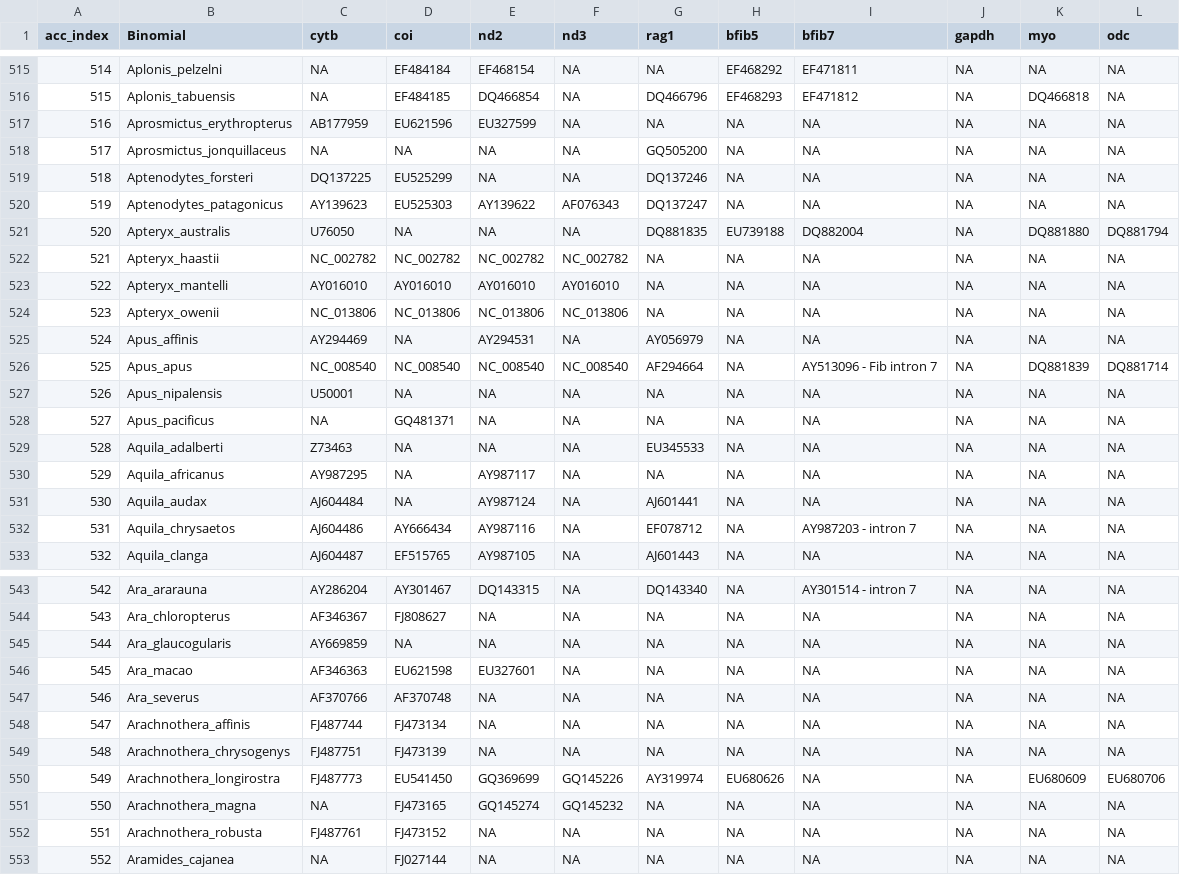
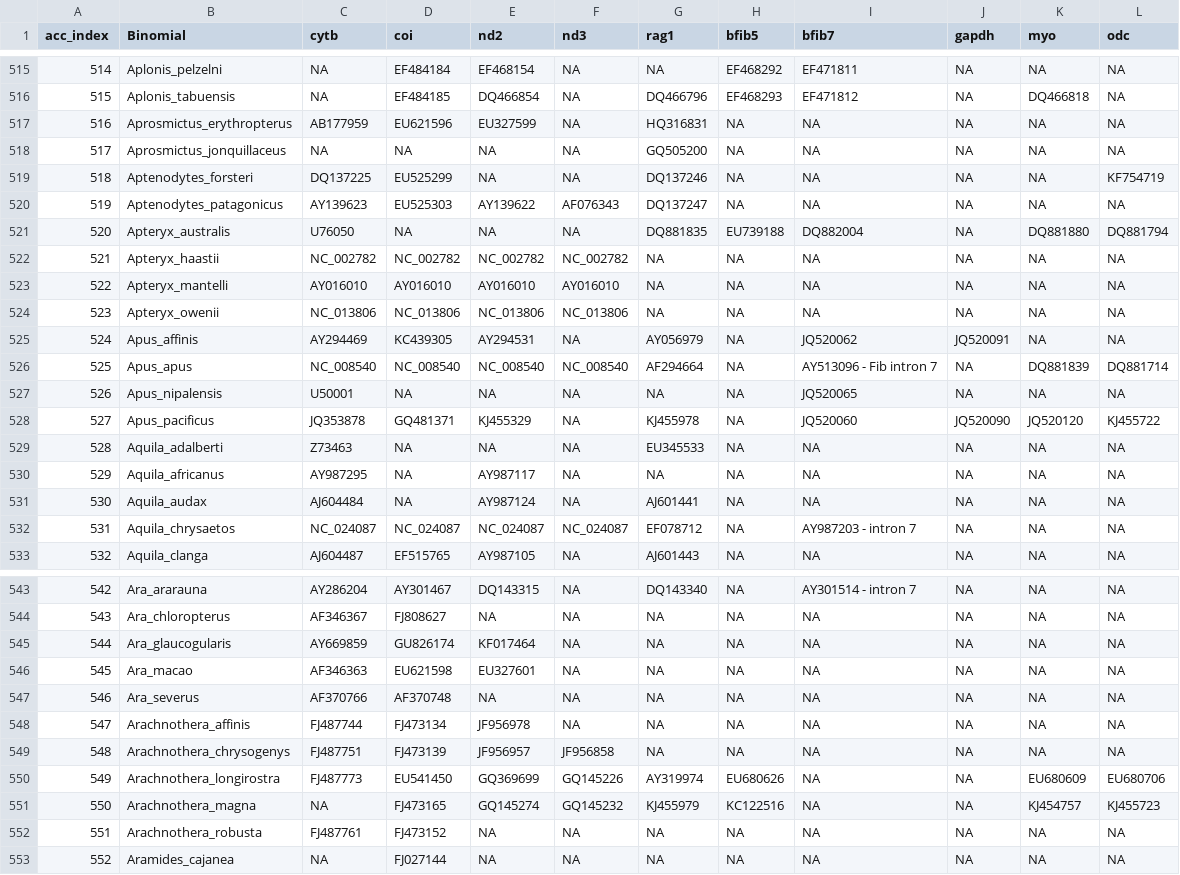
Before and after one commit to ghthomas/BirdPhyloPipeline, a CSV file: doc/SequenceAccessions_working.csv, drawn as a sheet; only a part is shown, gaps mark what is left out; the diff covers the shown part only.

Commit message:
Accession updates

```diff
--- a/doc/SequenceAccessions_working.csv
+++ b/doc/SequenceAccessions_working.csv
@@ -516,5 +516,5 @@ acc_index,Binomial,cytb,coi,nd2,nd3,rag1,bfib5,bfib7,gapdh,myo,odc
 515,Aplonis_tabuensis,NA,EF484185,DQ466854,NA,DQ466796,EF468293,EF471812,NA,DQ466818,NA
-516,Aprosmictus_erythropterus,AB177959,EU621596,EU327599,NA,NA,NA,NA,NA,NA,NA
+516,Aprosmictus_erythropterus,AB177959,EU621596,EU327599,NA,HQ316831,NA,NA,NA,NA,NA
 517,Aprosmictus_jonquillaceus,NA,NA,NA,NA,GQ505200,NA,NA,NA,NA,NA
-518,Aptenodytes_forsteri,DQ137225,EU525299,NA,NA,DQ137246,NA,NA,NA,NA,NA
+518,Aptenodytes_forsteri,DQ137225,EU525299,NA,NA,DQ137246,NA,NA,NA,NA,KF754719
 519,Aptenodytes_patagonicus,AY139623,EU525303,AY139622,AF076343,DQ137247,NA,NA,NA,NA,NA
@@ -524,6 +524,6 @@ acc_index,Binomial,cytb,coi,nd2,nd3,rag1,bfib5,bfib7,gapdh,myo,odc
 523,Apteryx_owenii,NC_013806,NC_013806,NC_013806,NC_013806,NA,NA,NA,NA,NA,NA
-524,Apus_affinis,AY294469,NA,AY294531,NA,AY056979,NA,NA,NA,NA,NA
+524,Apus_affinis,AY294469,KC439305,AY294531,NA,AY056979,NA,JQ520062,JQ520091,NA,NA
 525,Apus_apus,NC_008540,NC_008540,NC_008540,NC_008540,AF294664,NA,AY513096 - Fib intron 7,NA,DQ881839,DQ881714
-526,Apus_nipalensis,U50001,NA,NA,NA,NA,NA,NA,NA,NA,NA
-527,Apus_pacificus,NA,GQ481371,NA,NA,NA,NA,NA,NA,NA,NA
+526,Apus_nipalensis,U50001,NA,NA,NA,NA,NA,JQ520065,NA,NA,NA
+527,Apus_pacificus,JQ353878,GQ481371,KJ455329,NA,KJ455978,NA,JQ520060,JQ520090,JQ520120,KJ455722
 528,Aquila_adalberti,Z73463,NA,NA,NA,EU345533,NA,NA,NA,NA,NA
@@ -531,3 +531,3 @@ acc_index,Binomial,cytb,coi,nd2,nd3,rag1,bfib5,bfib7,gapdh,myo,odc
 530,Aquila_audax,AJ604484,NA,AY987124,NA,AJ601441,NA,NA,NA,NA,NA
-531,Aquila_chrysaetos,AJ604486,AY666434,AY987116,NA,EF078712,NA,AY987203 - intron 7,NA,NA,NA
+531,Aquila_chrysaetos,NC_024087,NC_024087,NC_024087,NC_024087,EF078712,NA,AY987203 - intron 7,NA,NA,NA
 532,Aquila_clanga,AJ604487,EF515765,AY987105,NA,AJ601443,NA,NA,NA,NA,NA
@@ -544,9 +544,9 @@ acc_index,Binomial,cytb,coi,nd2,nd3,rag1,bfib5,bfib7,gapdh,myo,odc
 543,Ara_chloropterus,AF346367,FJ808627,NA,NA,NA,NA,NA,NA,NA,NA
-544,Ara_glaucogularis,AY669859,NA,NA,NA,NA,NA,NA,NA,NA,NA
+544,Ara_glaucogularis,AY669859,GU826174,KF017464,NA,NA,NA,NA,NA,NA,NA
 545,Ara_macao,AF346363,EU621598,EU327601,NA,NA,NA,NA,NA,NA,NA
 546,Ara_severus,AF370766,AF370748,NA,NA,NA,NA,NA,NA,NA,NA
-547,Arachnothera_affinis,FJ487744,FJ473134,NA,NA,NA,NA,NA,NA,NA,NA
-548,Arachnothera_chrysogenys,FJ487751,FJ473139,NA,NA,NA,NA,NA,NA,NA,NA
+547,Arachnothera_affinis,FJ487744,FJ473134,JF956978,NA,NA,NA,NA,NA,NA,NA
+548,Arachnothera_chrysogenys,FJ487751,FJ473139,JF956957,JF956858,NA,NA,NA,NA,NA,NA
 549,Arachnothera_longirostra,FJ487773,EU541450,GQ369699,GQ145226,AY319974,EU680626,NA,NA,EU680609,EU680706
-550,Arachnothera_magna,NA,FJ473165,GQ145274,GQ145232,NA,NA,NA,NA,NA,NA
+550,Arachnothera_magna,NA,FJ473165,GQ145274,GQ145232,KJ455979,KC122516,NA,NA,KJ454757,KJ455723
 551,Arachnothera_robusta,FJ487761,FJ473152,NA,NA,NA,NA,NA,NA,NA,NA
```
Also changed, not shown: 1 edited cell elsewhere in this file, 1 other file.
